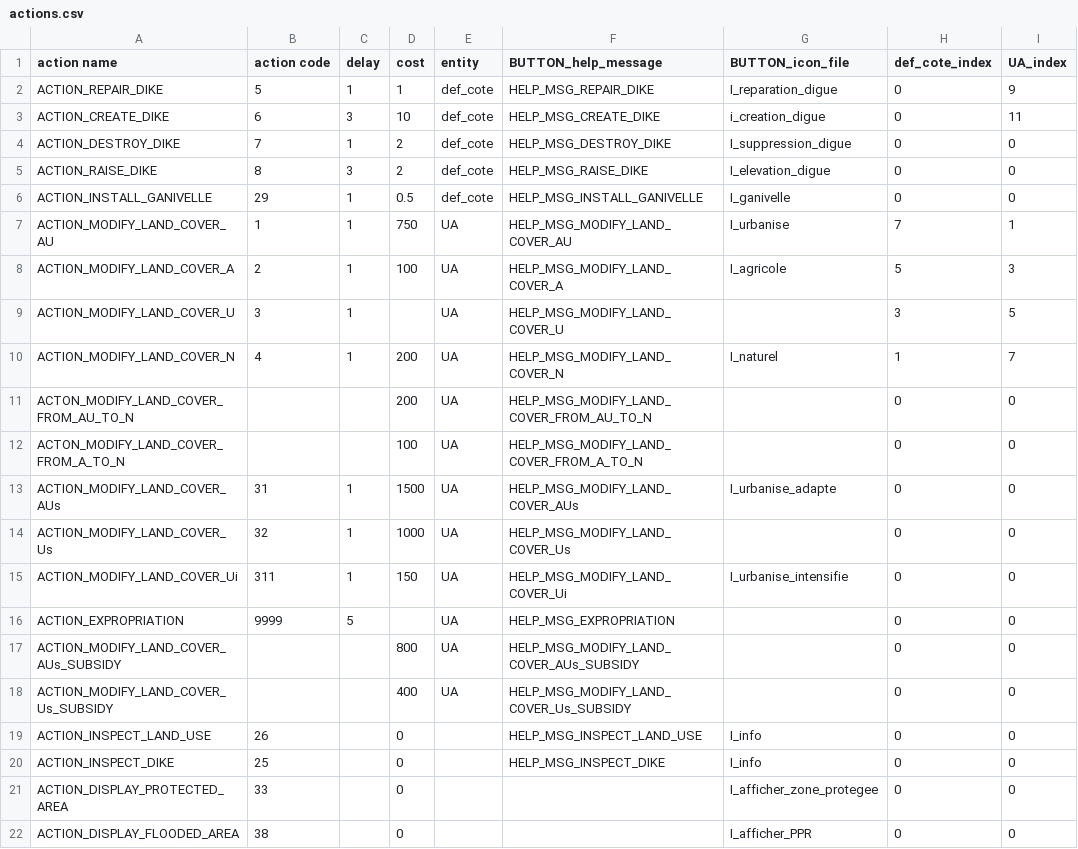
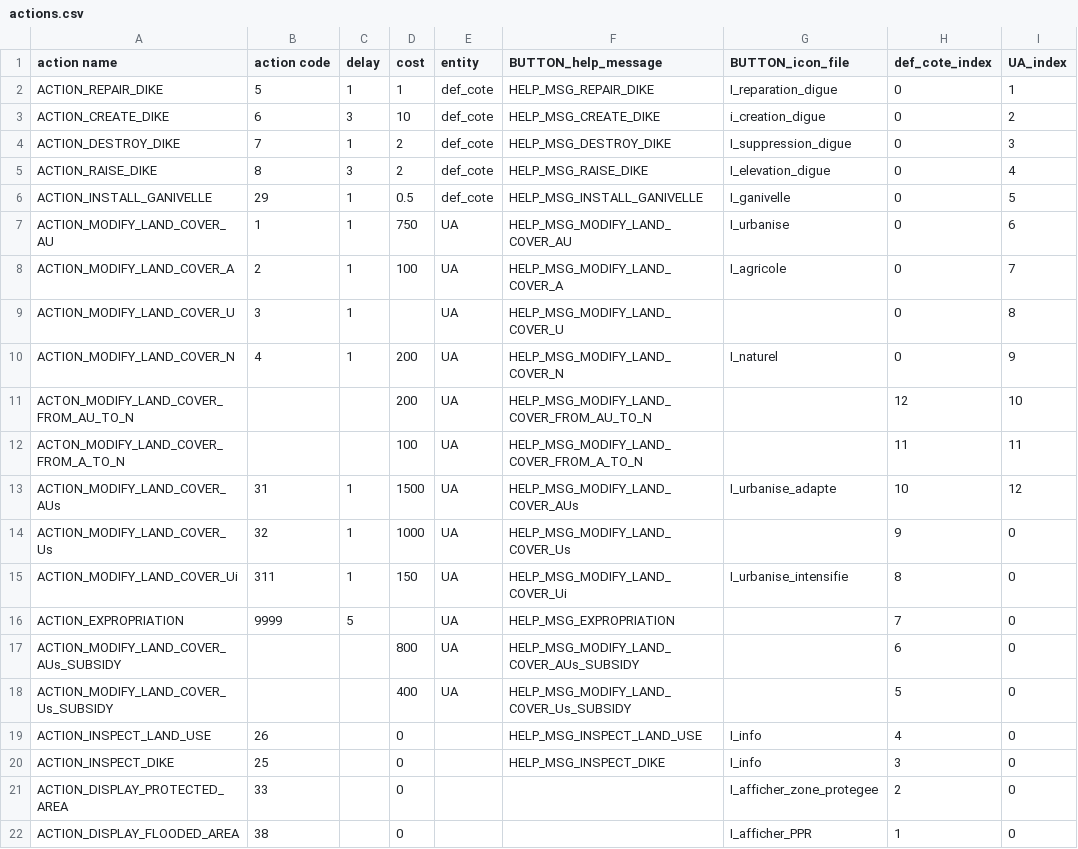
Before and after one commit to YoucefSklab/GamaUnityProject, a CSV file: Assets/Resources/actions.csv, drawn as a sheet.

```diff
--- a/Assets/Resources/actions.csv
+++ b/Assets/Resources/actions.csv
@@ -1,22 +1,22 @@
 action name;action code;delay;cost;entity;BUTTON_help_message;BUTTON_icon_file;def_cote_index;UA_index
-ACTION_REPAIR_DIKE;5;1;1;def_cote;HELP_MSG_REPAIR_DIKE;I_reparation_digue;0;9
-ACTION_CREATE_DIKE;6;3;10;def_cote;HELP_MSG_CREATE_DIKE;i_creation_digue;0;11
-ACTION_DESTROY_DIKE;7;1;2;def_cote;HELP_MSG_DESTROY_DIKE;I_suppression_digue;0;0
-ACTION_RAISE_DIKE;8;3;2;def_cote;HELP_MSG_RAISE_DIKE;I_elevation_digue;0;0
-ACTION_INSTALL_GANIVELLE;29;1;0.5;def_cote;HELP_MSG_INSTALL_GANIVELLE;I_ganivelle;0;0
-ACTION_MODIFY_LAND_COVER_AU;1;1;750;UA;HELP_MSG_MODIFY_LAND_COVER_AU;I_urbanise;7;1
-ACTION_MODIFY_LAND_COVER_A;2;1;100;UA;HELP_MSG_MODIFY_LAND_COVER_A;I_agricole;5;3
-ACTION_MODIFY_LAND_COVER_U;3;1;;UA;HELP_MSG_MODIFY_LAND_COVER_U;;3;5
-ACTION_MODIFY_LAND_COVER_N;4;1;200;UA;HELP_MSG_MODIFY_LAND_COVER_N;I_naturel;1;7
-ACTON_MODIFY_LAND_COVER_FROM_AU_TO_N;;;200;UA;HELP_MSG_MODIFY_LAND_COVER_FROM_AU_TO_N;;0;0
-ACTON_MODIFY_LAND_COVER_FROM_A_TO_N;;;100;UA;HELP_MSG_MODIFY_LAND_COVER_FROM_A_TO_N;;0;0
-ACTION_MODIFY_LAND_COVER_AUs;31;1;1500;UA;HELP_MSG_MODIFY_LAND_COVER_AUs;I_urbanise_adapte;0;0
-ACTION_MODIFY_LAND_COVER_Us;32;1;1000;UA;HELP_MSG_MODIFY_LAND_COVER_Us;;0;0
-ACTION_MODIFY_LAND_COVER_Ui;311;1;150;UA;HELP_MSG_MODIFY_LAND_COVER_Ui;I_urbanise_intensifie;0;0
-ACTION_EXPROPRIATION;9999;5;;UA;HELP_MSG_EXPROPRIATION;;0;0
-ACTION_MODIFY_LAND_COVER_AUs_SUBSIDY;;;800;UA;HELP_MSG_MODIFY_LAND_COVER_AUs_SUBSIDY;;0;0
-ACTION_MODIFY_LAND_COVER_Us_SUBSIDY;;;400;UA;HELP_MSG_MODIFY_LAND_COVER_Us_SUBSIDY;;0;0
-ACTION_INSPECT_LAND_USE;26;;0;;HELP_MSG_INSPECT_LAND_USE;I_info;0;0
-ACTION_INSPECT_DIKE;25;;0;;HELP_MSG_INSPECT_DIKE;I_info;0;0
-ACTION_DISPLAY_PROTECTED_AREA;33;;0;;;I_afficher_zone_protegee;0;0
-ACTION_DISPLAY_FLOODED_AREA;38;;0;;;I_afficher_PPR;0;0
+ACTION_REPAIR_DIKE;5;1;1;def_cote;HELP_MSG_REPAIR_DIKE;I_reparation_digue;0;1
+ACTION_CREATE_DIKE;6;3;10;def_cote;HELP_MSG_CREATE_DIKE;i_creation_digue;0;2
+ACTION_DESTROY_DIKE;7;1;2;def_cote;HELP_MSG_DESTROY_DIKE;I_suppression_digue;0;3
+ACTION_RAISE_DIKE;8;3;2;def_cote;HELP_MSG_RAISE_DIKE;I_elevation_digue;0;4
+ACTION_INSTALL_GANIVELLE;29;1;0.5;def_cote;HELP_MSG_INSTALL_GANIVELLE;I_ganivelle;0;5
+ACTION_MODIFY_LAND_COVER_AU;1;1;750;UA;HELP_MSG_MODIFY_LAND_COVER_AU;I_urbanise;0;6
+ACTION_MODIFY_LAND_COVER_A;2;1;100;UA;HELP_MSG_MODIFY_LAND_COVER_A;I_agricole;0;7
+ACTION_MODIFY_LAND_COVER_U;3;1;;UA;HELP_MSG_MODIFY_LAND_COVER_U;;0;8
+ACTION_MODIFY_LAND_COVER_N;4;1;200;UA;HELP_MSG_MODIFY_LAND_COVER_N;I_naturel;0;9
+ACTON_MODIFY_LAND_COVER_FROM_AU_TO_N;;;200;UA;HELP_MSG_MODIFY_LAND_COVER_FROM_AU_TO_N;;12;10
+ACTON_MODIFY_LAND_COVER_FROM_A_TO_N;;;100;UA;HELP_MSG_MODIFY_LAND_COVER_FROM_A_TO_N;;11;11
+ACTION_MODIFY_LAND_COVER_AUs;31;1;1500;UA;HELP_MSG_MODIFY_LAND_COVER_AUs;I_urbanise_adapte;10;12
+ACTION_MODIFY_LAND_COVER_Us;32;1;1000;UA;HELP_MSG_MODIFY_LAND_COVER_Us;;9;0
+ACTION_MODIFY_LAND_COVER_Ui;311;1;150;UA;HELP_MSG_MODIFY_LAND_COVER_Ui;I_urbanise_intensifie;8;0
+ACTION_EXPROPRIATION;9999;5;;UA;HELP_MSG_EXPROPRIATION;;7;0
+ACTION_MODIFY_LAND_COVER_AUs_SUBSIDY;;;800;UA;HELP_MSG_MODIFY_LAND_COVER_AUs_SUBSIDY;;6;0
+ACTION_MODIFY_LAND_COVER_Us_SUBSIDY;;;400;UA;HELP_MSG_MODIFY_LAND_COVER_Us_SUBSIDY;;5;0
+ACTION_INSPECT_LAND_USE;26;;0;;HELP_MSG_INSPECT_LAND_USE;I_info;4;0
+ACTION_INSPECT_DIKE;25;;0;;HELP_MSG_INSPECT_DIKE;I_info;3;0
+ACTION_DISPLAY_PROTECTED_AREA;33;;0;;;I_afficher_zone_protegee;2;0
+ACTION_DISPLAY_FLOODED_AREA;38;;0;;;I_afficher_PPR;1;0
```
Also changed, not shown: 48 other files.
